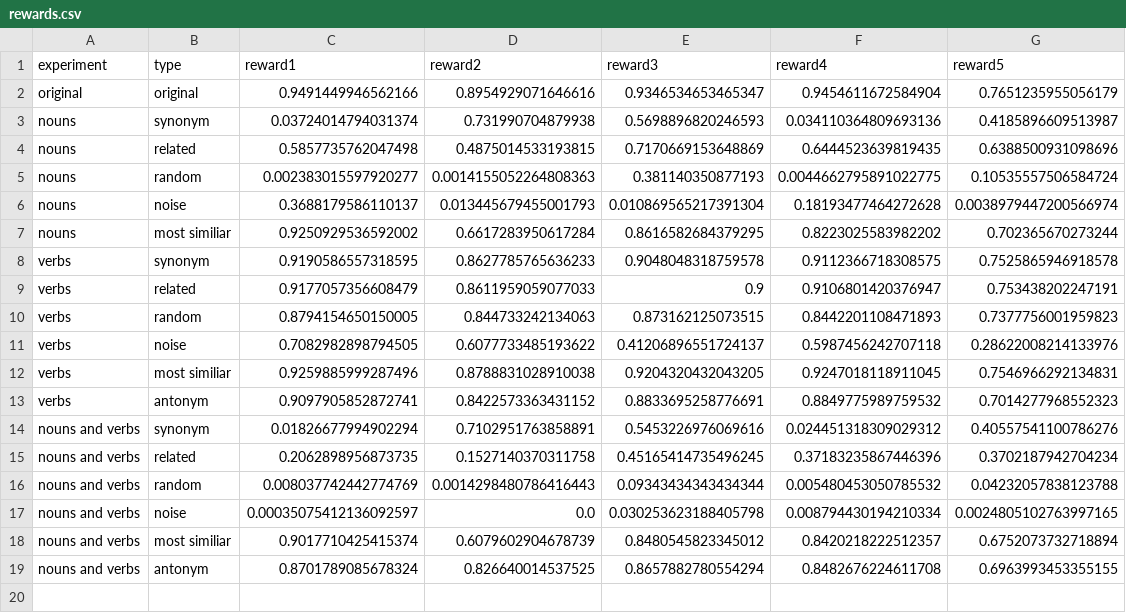
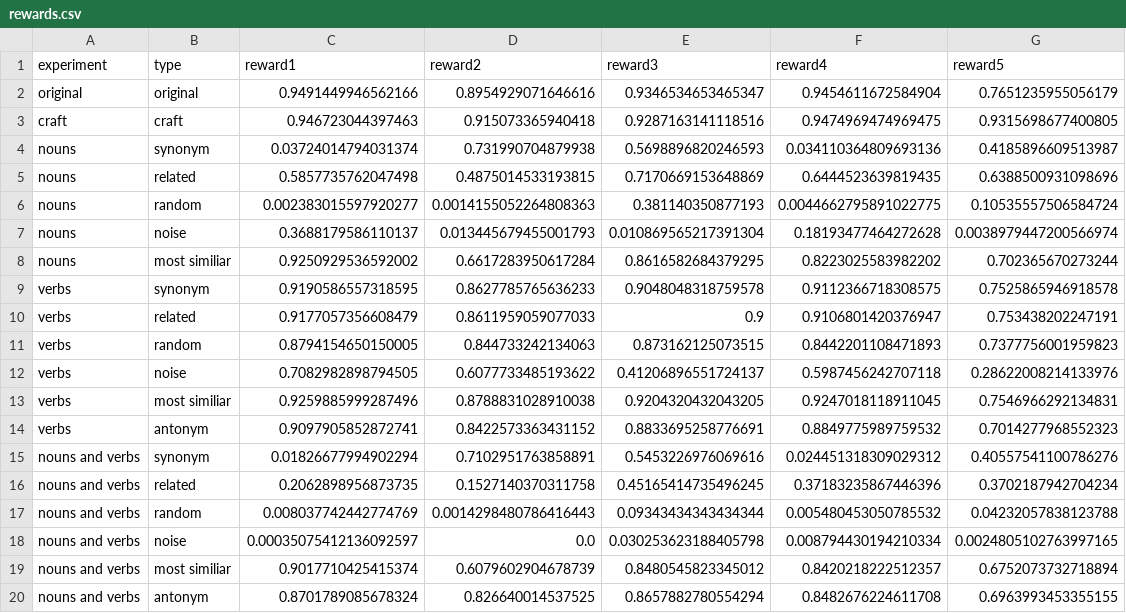
Before and after one commit to mlunghi/psketch, a CSV file: rewards.csv, drawn as a sheet.

Commit message:
update rewards.csv

```diff
--- a/rewards.csv
+++ b/rewards.csv
@@ -2,2 +2,3 @@ experiment,type,reward1,reward2,reward3,reward4,reward5
 original,original,0.9491449946562166,0.8954929071646616,0.9346534653465347,0.9454611672584904,0.7651235955056179
+craft,craft,0.946723044397463,0.915073365940418,0.9287163141118516,0.9474969474969475,0.9315698677400805
 nouns,synonym,0.03724014794031374,0.731990704879938,0.5698896820246593,0.034110364809693136,0.4185896609513987
```
